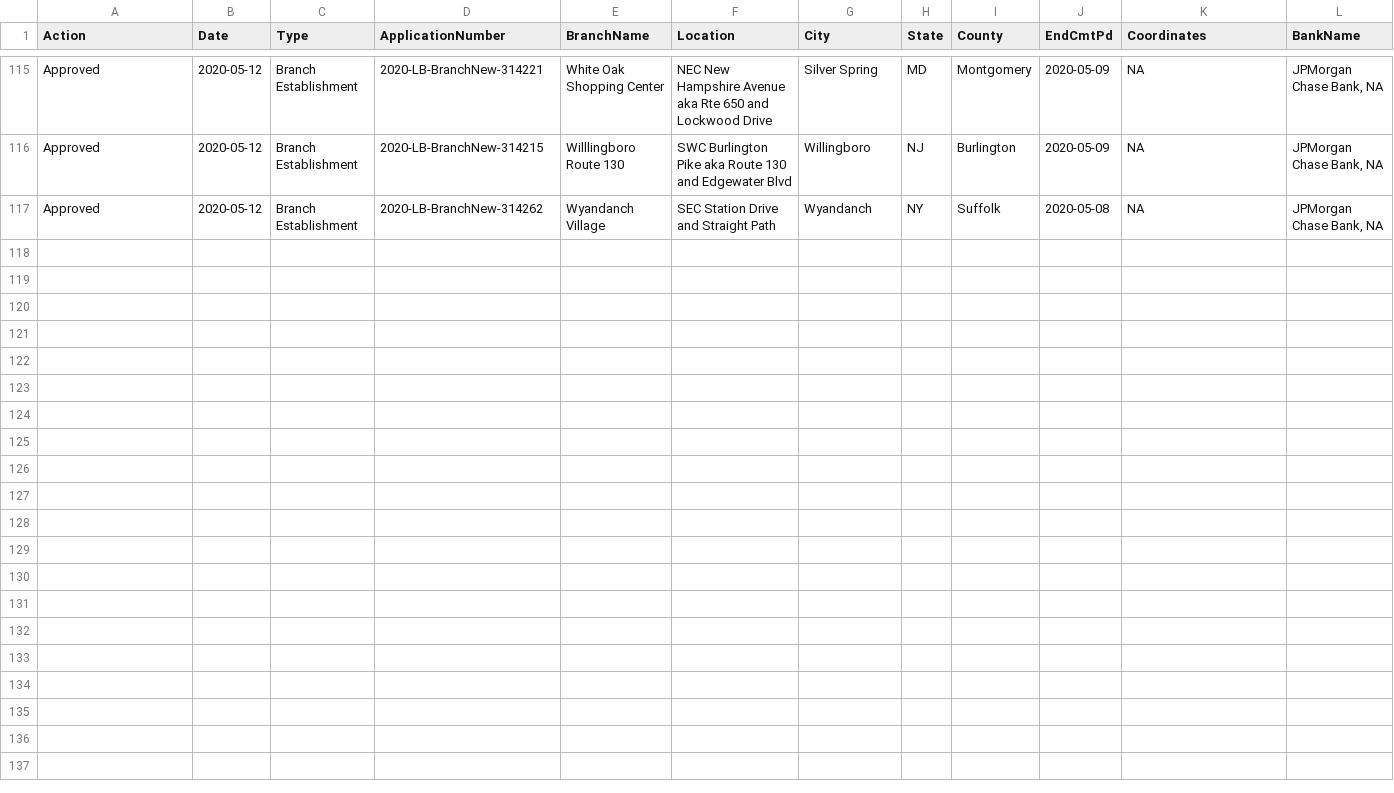
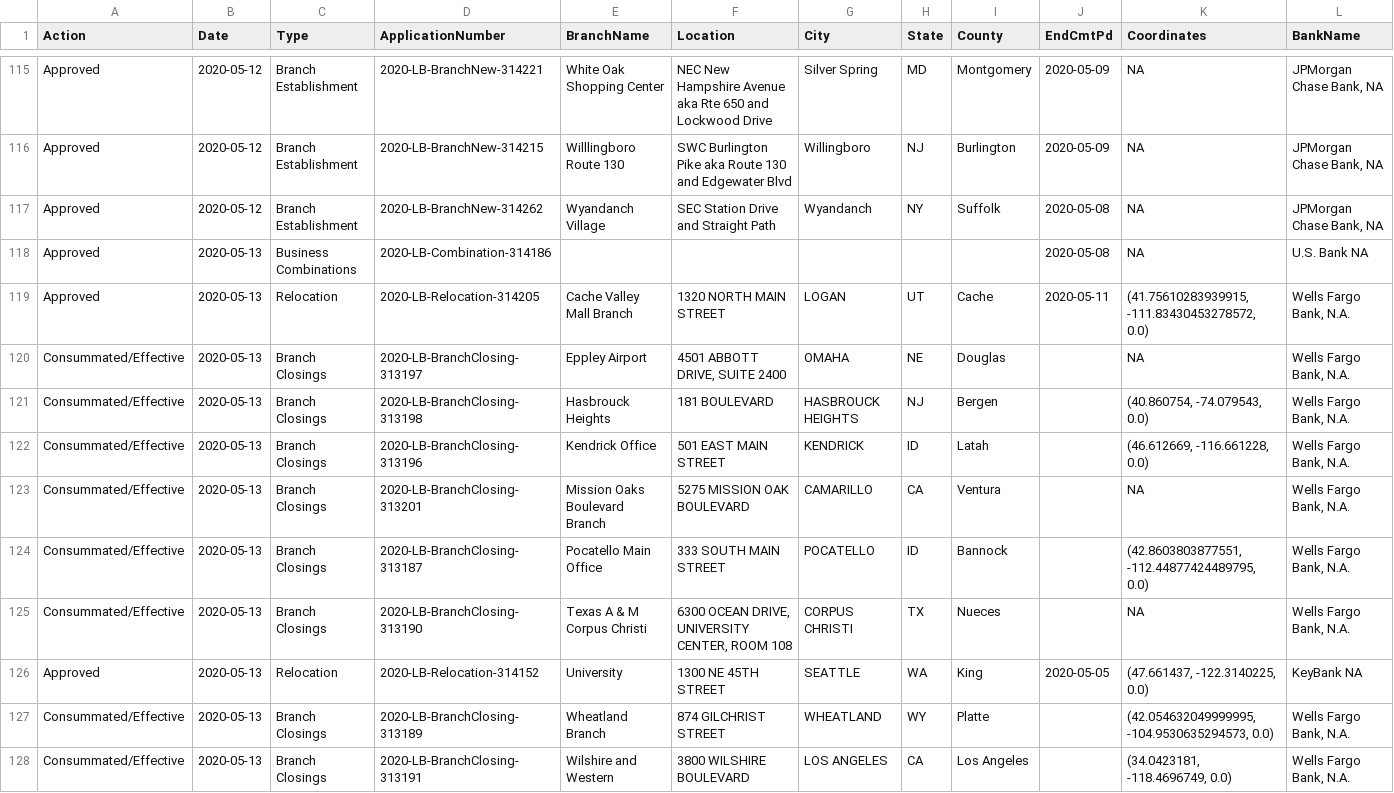
Before and after one commit to mthomas-ketchbrook/occ_filings, a CSV file: current_data.csv, drawn as a sheet; only a part is shown, gaps mark what is left out.

Commit message:
Update for new data on 2020-05-14

```diff
--- a/current_data.csv
+++ b/current_data.csv
@@ -117 +117,12 @@ Approved,2020-05-12,Branch Establishment,2020-LB-BranchNew-314215,Willlingboro R
 Approved,2020-05-12,Branch Establishment,2020-LB-BranchNew-314262,Wyandanch Village,SEC Station Drive and Straight Path,Wyandanch,NY,Suffolk,2020-05-08,NA,"JPMorgan Chase Bank, NA"
+Approved,2020-05-13,Business Combinations,2020-LB-Combination-314186, , , , , ,2020-05-08,NA,U.S. Bank NA
+Approved,2020-05-13,Relocation,2020-LB-Relocation-314205,Cache Valley Mall Branch,1320 NORTH MAIN STREET,LOGAN,UT,Cache,2020-05-11,"(41.75610283939915, -111.83430453278572, 0.0)","Wells Fargo Bank, N.A."
+Consummated/Effective,2020-05-13,Branch Closings,2020-LB-BranchClosing-313197,Eppley Airport,"4501 ABBOTT DRIVE, SUITE 2400",OMAHA,NE,Douglas, ,NA,"Wells Fargo Bank, N.A."
+Consummated/Effective,2020-05-13,Branch Closings,2020-LB-BranchClosing-313198,Hasbrouck Heights,181 BOULEVARD,HASBROUCK HEIGHTS,NJ,Bergen, ,"(40.860754, -74.079543, 0.0)","Wells Fargo Bank, N.A."
+Consummated/Effective,2020-05-13,Branch Closings,2020-LB-BranchClosing-313196,Kendrick Office,501 EAST MAIN STREET,KENDRICK,ID,Latah, ,"(46.612669, -116.661228, 0.0)","Wells Fargo Bank, N.A."
+Consummated/Effective,2020-05-13,Branch Closings,2020-LB-BranchClosing-313201,Mission Oaks Boulevard Branch,5275 MISSION OAK BOULEVARD,CAMARILLO,CA,Ventura, ,NA,"Wells Fargo Bank, N.A."
+Consummated/Effective,2020-05-13,Branch Closings,2020-LB-BranchClosing-313187,Pocatello Main Office,333 SOUTH MAIN STREET,POCATELLO,ID,Bannock, ,"(42.8603803877551, -112.44877424489795, 0.0)","Wells Fargo Bank, N.A."
+Consummated/Effective,2020-05-13,Branch Closings,2020-LB-BranchClosing-313190,Texas A & M Corpus Christi,"6300 OCEAN DRIVE, UNIVERSITY CENTER, ROOM 108",CORPUS CHRISTI,TX,Nueces, ,NA,"Wells Fargo Bank, N.A."
+Approved,2020-05-13,Relocation,2020-LB-Relocation-314152,University,1300 NE 45TH STREET,SEATTLE,WA,King,2020-05-05,"(47.661437, -122.3140225, 0.0)",KeyBank NA
+Consummated/Effective,2020-05-13,Branch Closings,2020-LB-BranchClosing-313189,Wheatland Branch,874 GILCHRIST STREET,WHEATLAND,WY,Platte, ,"(42.054632049999995, -104.9530635294573, 0.0)","Wells Fargo Bank, N.A."
+Consummated/Effective,2020-05-13,Branch Closings,2020-LB-BranchClosing-313191,Wilshire and Western,3800 WILSHIRE BOULEVARD,LOS ANGELES,CA,Los Angeles, ,"(34.0423181, -118.4696749, 0.0)","Wells Fargo Bank, N.A."
```
Also changed, not shown: 1 other file.
